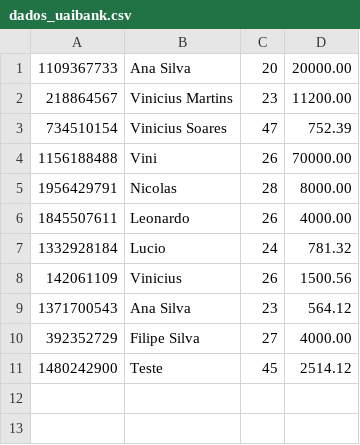
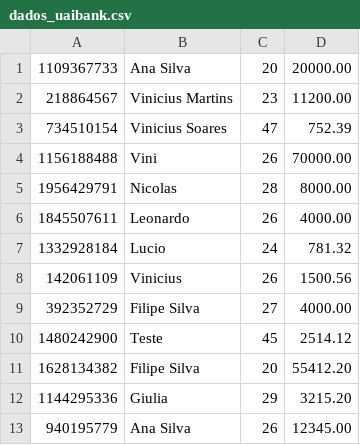
Before and after one commit to viniciussm07/uaibank, a CSV file: dados_uaibank.csv, drawn as a sheet; removed rows and columns are numbered as before the commit, all else as after; the diff names each change by its address in the sheet, - before the commit and + after, or states it on an @@ line.

```diff
--- a/dados_uaibank.csv
+++ b/dados_uaibank.csv
-row 9: 1371700543 | Ana Silva | 23 | 564.12
+row 11: 1628134382 | Filipe Silva | 20 | 55412.20
+row 12: 1144295336 | Giulia | 29 | 3215.20
+row 13: 940195779 | Ana Silva | 26 | 12345.00
```
Also changed, not shown: 1 other file.
